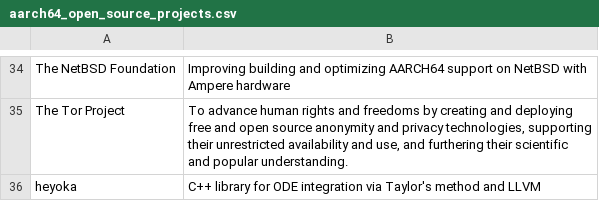
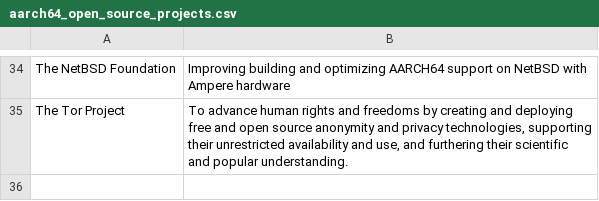
Before and after one commit to osuosl/osuosl-pelican, a CSV file: content/services/csv/aarch64_open_source_projects.csv, drawn as a sheet; only a part is shown, gaps mark what is left out; the diff names each change by its address in the sheet, - before the commit and + after, or states it on an @@ line.

Commit message:
update

```diff
--- a/content/services/csv/aarch64_open_source_projects.csv
+++ b/content/services/csv/aarch64_open_source_projects.csv
-row 36: heyoka | C++ library for ODE integration via Taylor's method and LLVM
```
